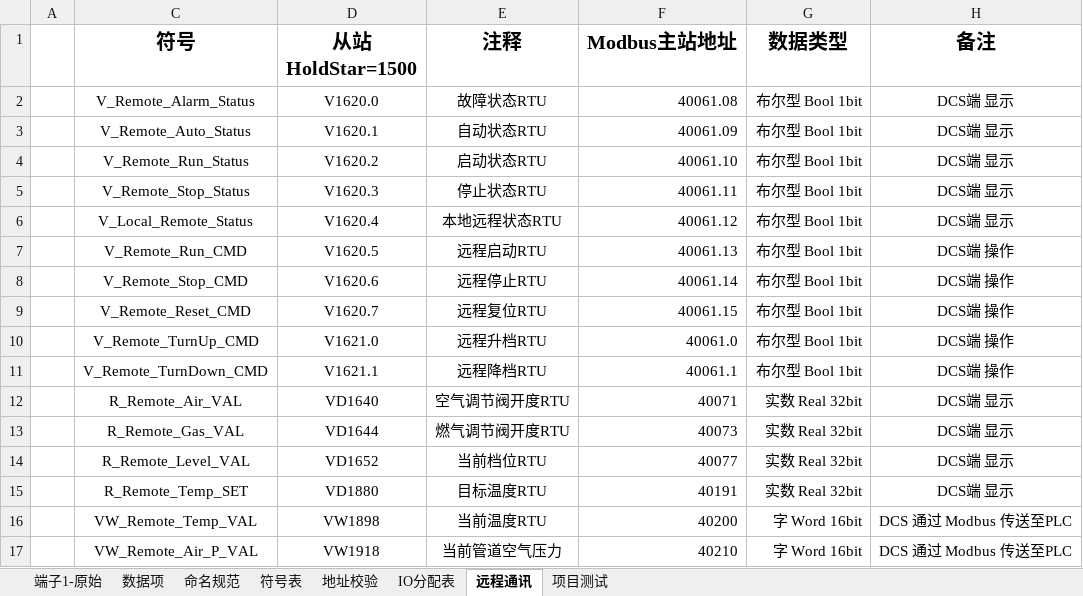
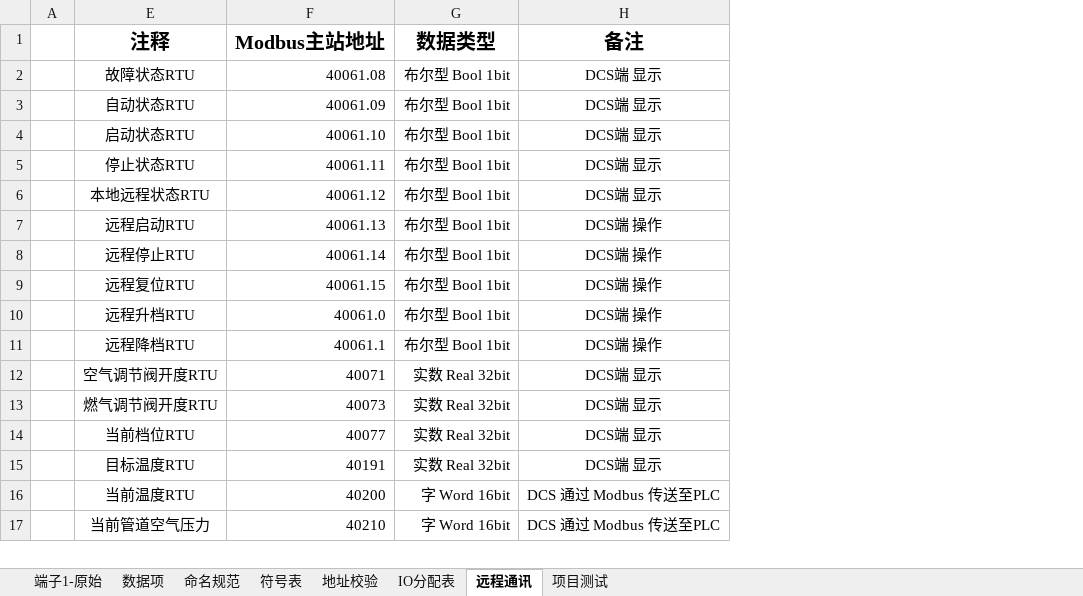
Before and after one commit to gsprinkle/burnerControler_JXT, an Excel workbook: burnerController_JXXY/20260330_烧嘴控制改造程序-点表.xlsx, sheet 远程通讯, drawn as a sheet; values as stored, in another font and other column widths than the file's, no borders; table styles not drawn; the diff names each change by its address in the sheet, - before the commit and + after, or states it on an @@ line.

Commit message:
modify 点表

```diff
--- a/burnerController_JXXY/20260330_烧嘴控制改造程序-点表.xlsx (sheet 远程通讯)
+++ b/burnerController_JXXY/20260330_烧嘴控制改造程序-点表.xlsx (sheet 远程通讯)
@@ column C (符号) hidden, rows 2-17: V_Remote_Alarm_Status | V_Remote_Auto_Status | V_Remote_Run_Status | V_Remote_Stop_Status | V_Local_Remote_Status | V_Remote_Run_CMD | V_Remote_Stop_CMD | V_Remote_Reset_CMD | V_Remote_TurnUp_CMD | V_Remote_TurnDown_CMD | R_Remote_Air_VAL | R_Remote_Gas_VAL | R_Remote_Level_VAL | R_Remote_Temp_SET | VW_Remote_Temp_VAL | VW_Remote_Air_P_VAL @@
@@ column D (从站 HoldStar=1500) hidden, rows 2-17: V1620.0 | V1620.1 | V1620.2 | V1620.3 | V1620.4 | V1620.5 | V1620.6 | V1620.7 | V1621.0 | V1621.1 | VD1640 | VD1644 | VD1652 | VD1880 | VW1898 | VW1918 @@
```
